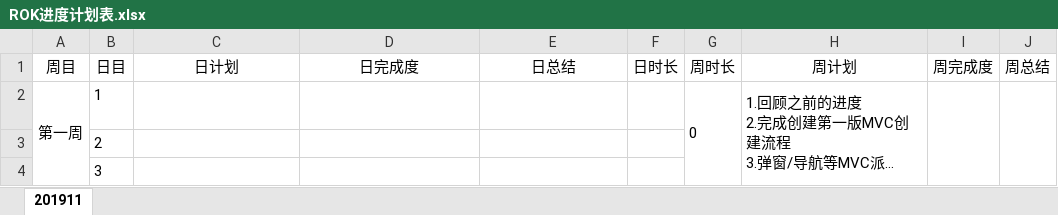
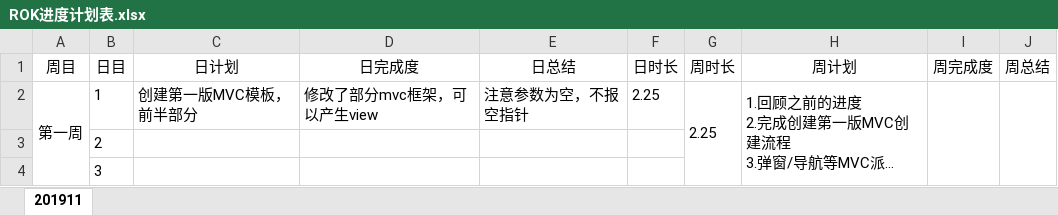
Before and after one commit to Zhmz/Rebirth_of_Kingdoms, an Excel workbook: ROK进度计划表.xlsx, sheet 201911, drawn as a sheet; only a part is shown; long unchanged cells end in …; values as stored, in another font and other column widths than the file's, no borders; the diff names each change by its address in the sheet, - before the commit and + after, or states it on an @@ line.

```diff
--- a/ROK进度计划表.xlsx (sheet 201911)
+++ b/ROK进度计划表.xlsx (sheet 201911)
-C2 (日计划): (empty)
+C2 (日计划): 创建第一版MVC模板，前半部分
-D2 (日完成度): (empty)
+D2 (日完成度): 修改了部分mvc框架，可以产生view
-E2 (日总结): (empty)
+E2 (日总结): 注意参数为空，不报空指针
-F2 (日时长): (empty)
+F2 (日时长): 2.25
-G2 (周时长): 0
+G2 (周时长): 2.25
```
Also changed, not shown: 43 other files.
